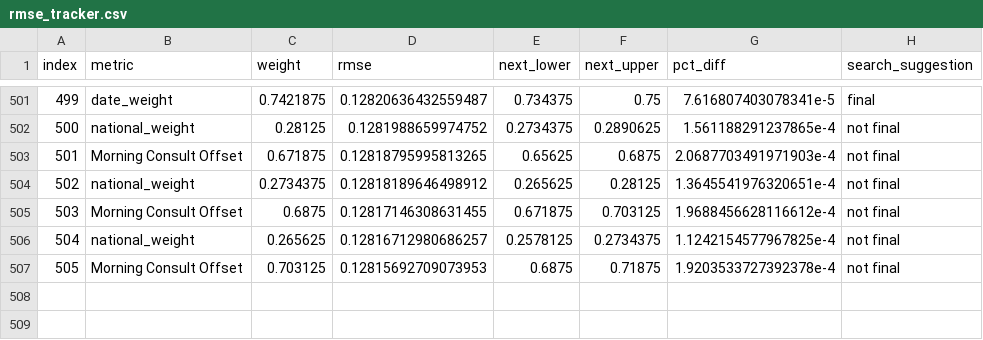
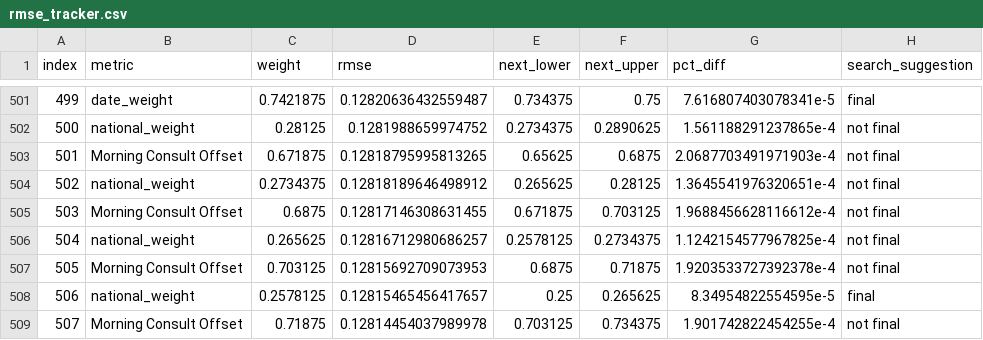
Before and after one commit to markjrieke/2022-midterm-forecasts, a CSV file: data/models/midterm_model/rmse_tracker.csv, drawn as a sheet; only a part is shown, gaps mark what is left out.

```diff
--- a/data/models/midterm_model/rmse_tracker.csv
+++ b/data/models/midterm_model/rmse_tracker.csv
@@ -507 +507,3 @@ index,metric,weight,rmse,next_lower,next_upper,pct_diff,search_suggestion
 505,Morning Consult Offset,0.703125,0.12815692709073953,0.6875,0.71875,1.9203533727392378e-4,not final
+506,national_weight,0.2578125,0.12815465456417657,0.25,0.265625,8.34954822554595e-5,final
+507,Morning Consult Offset,0.71875,0.12814454037989978,0.703125,0.734375,1.901742822454255e-4,not final
```
Also changed, not shown: data/models/midterm_model/variable_weights.csv, 1 other file.
